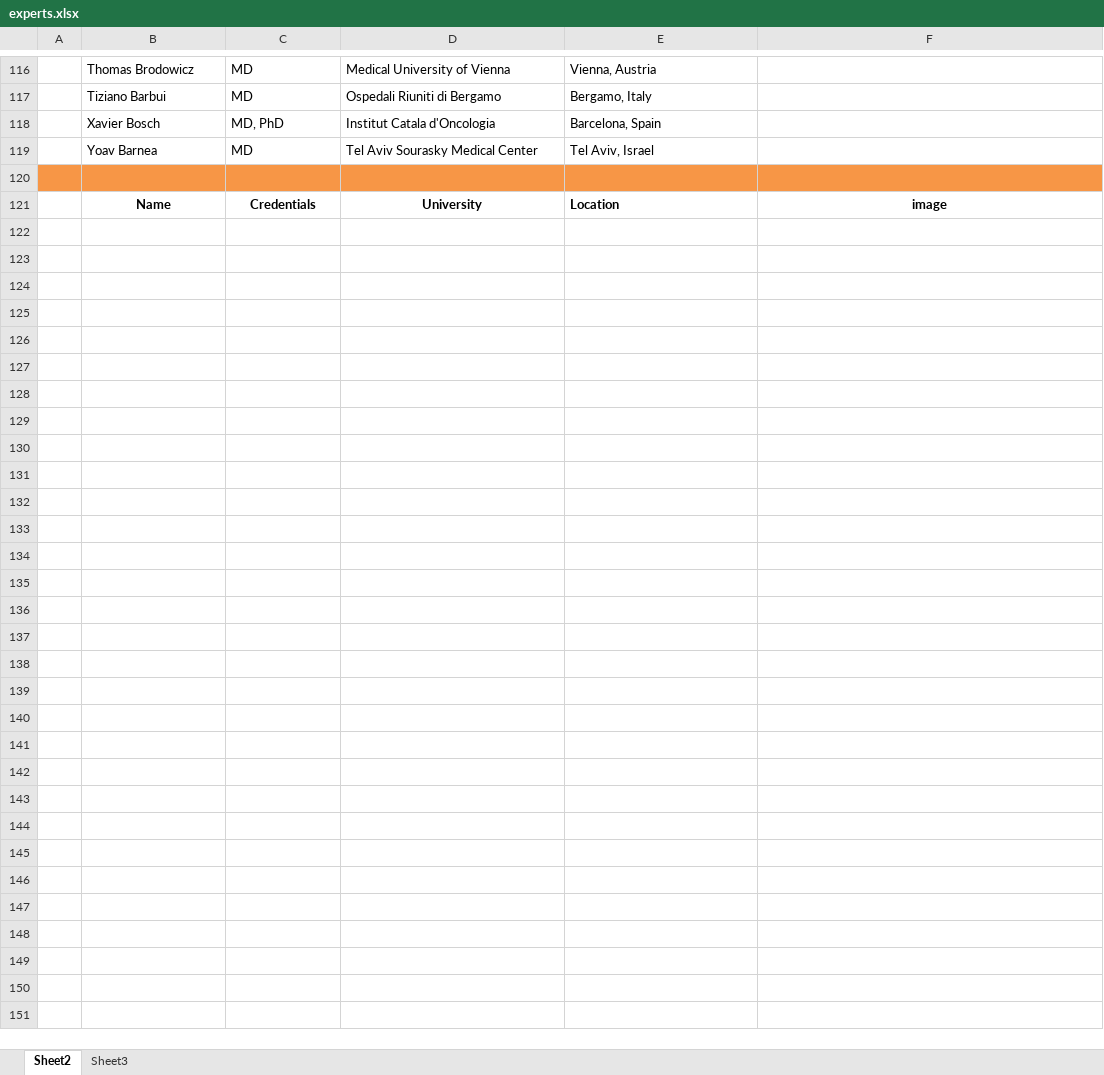
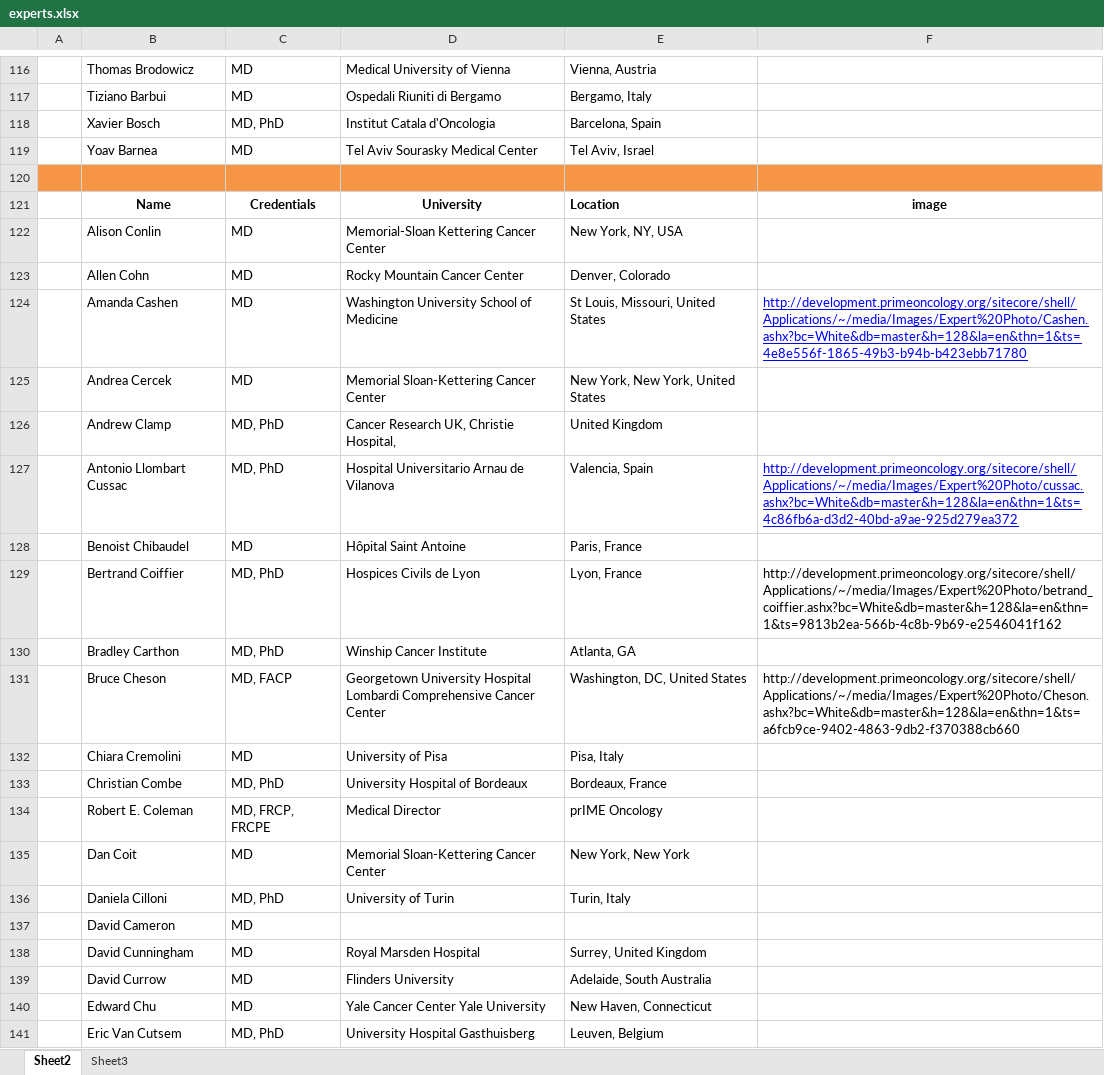
Before and after one commit to bdegiglio-onco/Projects, an Excel workbook: Prime-rebuild/experts/experts.xlsx, sheet Sheet2, drawn as a sheet; only a part is shown, gaps mark what is left out; values as stored, in another font and other column widths than the file's, no borders; ↵ is a line break in a cell; the diff covers the shown part only; the diff names each change by its address in the sheet, - before the commit and + after, or states it on an @@ line.

Commit message:
Task sheet
Task sheet

```diff
--- a/Prime-rebuild/experts/experts.xlsx (sheet Sheet2)
+++ b/Prime-rebuild/experts/experts.xlsx (sheet Sheet2)
+row 122:  | Alison Conlin | MD | Memorial-Sloan Kettering Cancer Center | New York, NY, USA
+row 123:  | Allen Cohn | MD | Rocky Mountain Cancer Center | Denver, Colorado
+row 124:  | Amanda Cashen | MD | Washington University School of Medicine | St Louis, Missouri, United States | http://development.primeoncology.org/sitecore/shell/Applications/~/media/Images/Expert%20Photo/Cashen.ashx?bc=White&db=master&h=128&la=en&thn=1&ts=4e8e556f-1865-49b3-b94b-b423ebb71780
+row 125:  | Andrea Cercek | MD | Memorial Sloan-Kettering Cancer Center | New York, New York, United States
+row 126:  | Andrew Clamp | MD, PhD | Cancer Research UK, Christie Hospital, | United Kingdom
+row 127:  | Antonio Llombart Cussac | MD, PhD | Hospital Universitario Arnau de Vilanova | Valencia, Spain | http://development.primeoncology.org/sitecore/shell/Applications/~/media/Images/Expert%20Photo/cussac.ashx?bc=White&db=master&h=128&la=en&thn=1&ts=4c86fb6a-d3d2-40bd-a9ae-925d279ea372
+row 128:  | Benoist Chibaudel | MD | Hôpital Saint Antoine | Paris, France
+row 129:  | Bertrand Coiffier | MD, PhD | Hospices Civils de Lyon | Lyon, France | http://development.primeoncology.org/sitecore/shell/Applications/~/media/Images/Expert%20Photo/betrand_coiffier.ashx?bc=White&db=master&h=128&la=en&thn=1&ts=9813b2ea-566b-4c8b-9b69-e2546041f162
+row 130:  | Bradley Carthon | MD, PhD | Winship Cancer Institute | Atlanta, GA
+row 131:  | Bruce Cheson | MD, FACP | Georgetown University Hospital ↵ Lombardi Comprehensive Cancer Center | Washington, DC, United States | http://development.primeoncology.org/sitecore/shell/Applications/~/media/Images/Expert%20Photo/Cheson.ashx?bc=White&db=master&h=128&la=en&thn=1&ts=a6fcb9ce-9402-4863-9db2-f370388cb660
+row 132:  | Chiara Cremolini | MD | University of Pisa | Pisa, Italy
+row 133:  | Christian Combe | MD, PhD | University Hospital of Bordeaux | Bordeaux, France
+row 134:  | Robert E. Coleman | MD, FRCP, FRCPE | Medical Director | prIME Oncology
+row 135:  | Dan Coit | MD | Memorial Sloan-Kettering Cancer Center | New York, New York
+row 136:  | Daniela Cilloni | MD, PhD | University of Turin | Turin, Italy
+row 137:  | David Cameron | MD
+row 138:  | David Cunningham | MD | Royal Marsden Hospital | Surrey, United Kingdom
+row 139:  | David Currow | MD | Flinders University | Adelaide, South Australia
+row 140:  | Edward Chu | MD | Yale Cancer Center Yale University | New Haven, Connecticut
+row 141:  | Eric Van Cutsem | MD, PhD | University Hospital Gasthuisberg | Leuven, Belgium
```
Also changed, not shown: 200 added rows elsewhere in this sheet, Paul Kamau - Task sheet.xlsx, 2 other files.
